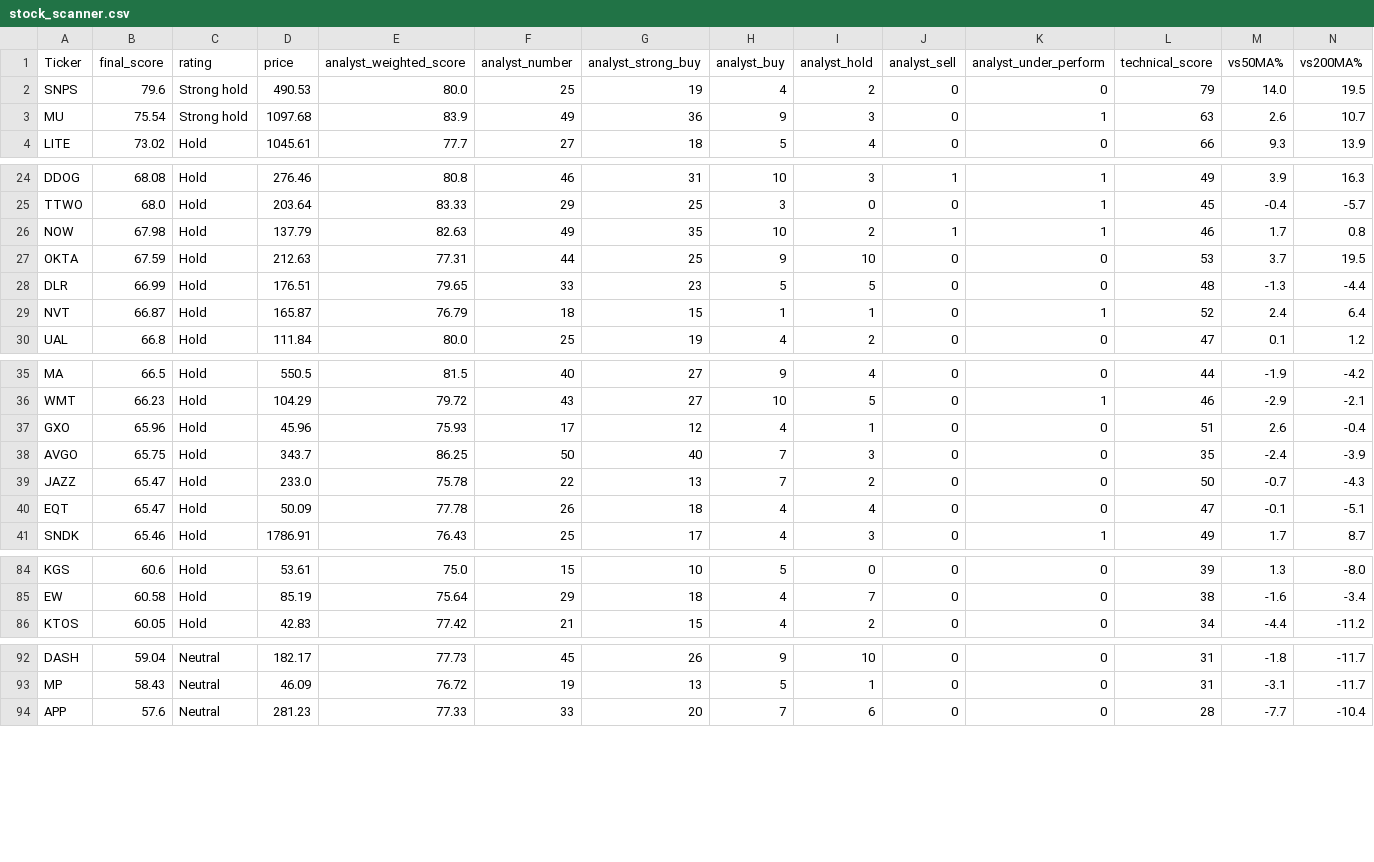
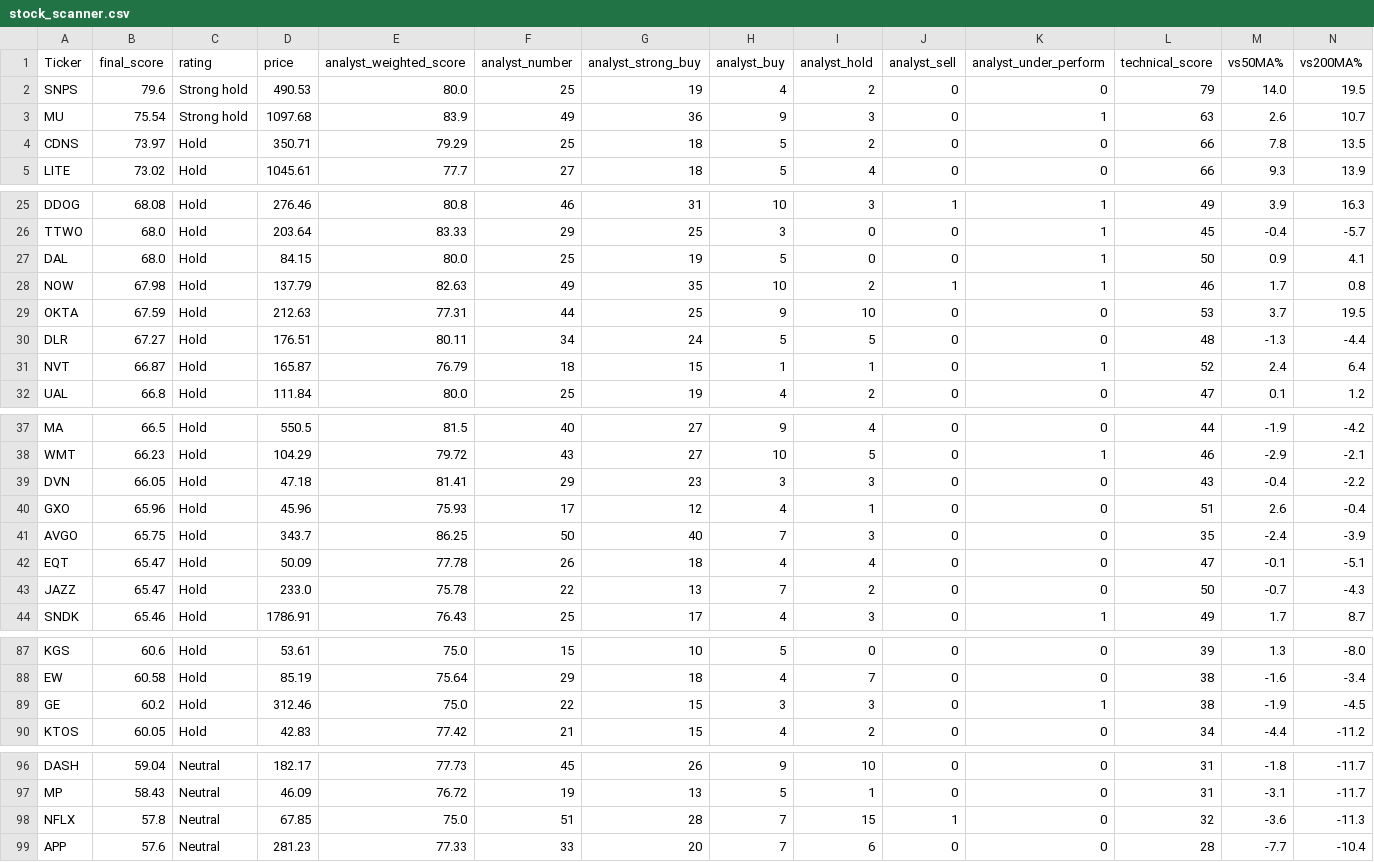
Before and after one commit to 1155125384/scanner_stock, a CSV file: stock_scanner.csv, drawn as a sheet; only a part is shown, gaps mark what is left out; addresses are those after the commit; rows hold the shown columns only; the diff covers the shown part only; the diff names each change by its address in the sheet, - before the commit and + after, or states it on an @@ line.

```diff
--- a/stock_scanner.csv
+++ b/stock_scanner.csv
+row 4: CDNS | 73.97 | Hold | 350.71 | 79.29 | 25 | 18 | 5 | 2 | 0 | 0 | 66 | 7.8 | 13.5
+row 27: DAL | 68.0 | Hold | 84.15 | 80.0 | 25 | 19 | 5 | 0 | 0 | 1 | 50 | 0.9 | 4.1
-B30 (final_score): 66.99
+B30 (final_score): 67.27
-E30 (analyst_weighted_score): 79.65
+E30 (analyst_weighted_score): 80.11
-F30 (analyst_number): 33
+F30 (analyst_number): 34
-G30 (analyst_strong_buy): 23
+G30 (analyst_strong_buy): 24
+row 39: DVN | 66.05 | Hold | 47.18 | 81.41 | 29 | 23 | 3 | 3 | 0 | 0 | 43 | -0.4 | -2.2
@@ row 40 moved to row 42: EQT @@
+row 89: GE | 60.2 | Hold | 312.46 | 75.0 | 22 | 15 | 3 | 3 | 0 | 1 | 38 | -1.9 | -4.5
+row 98: NFLX | 57.8 | Neutral | 67.85 | 75.0 | 51 | 28 | 7 | 15 | 1 | 0 | 32 | -3.6 | -11.3
```
Also changed, not shown: 1 moved row and 4 edited cells elsewhere in this file.
